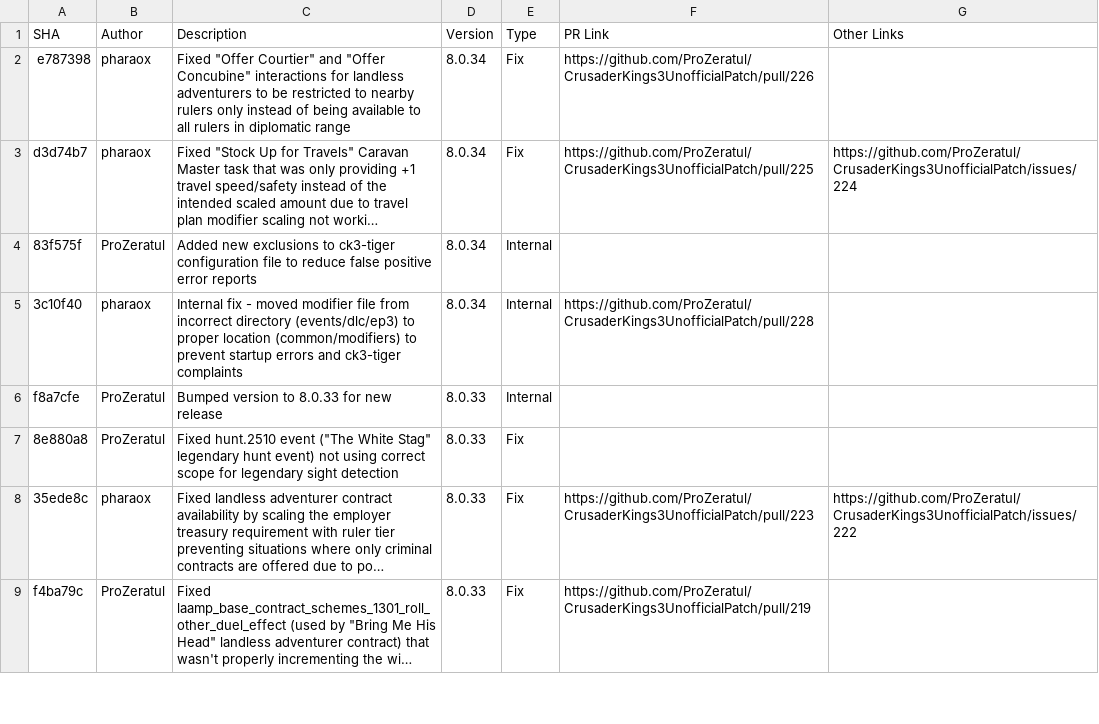
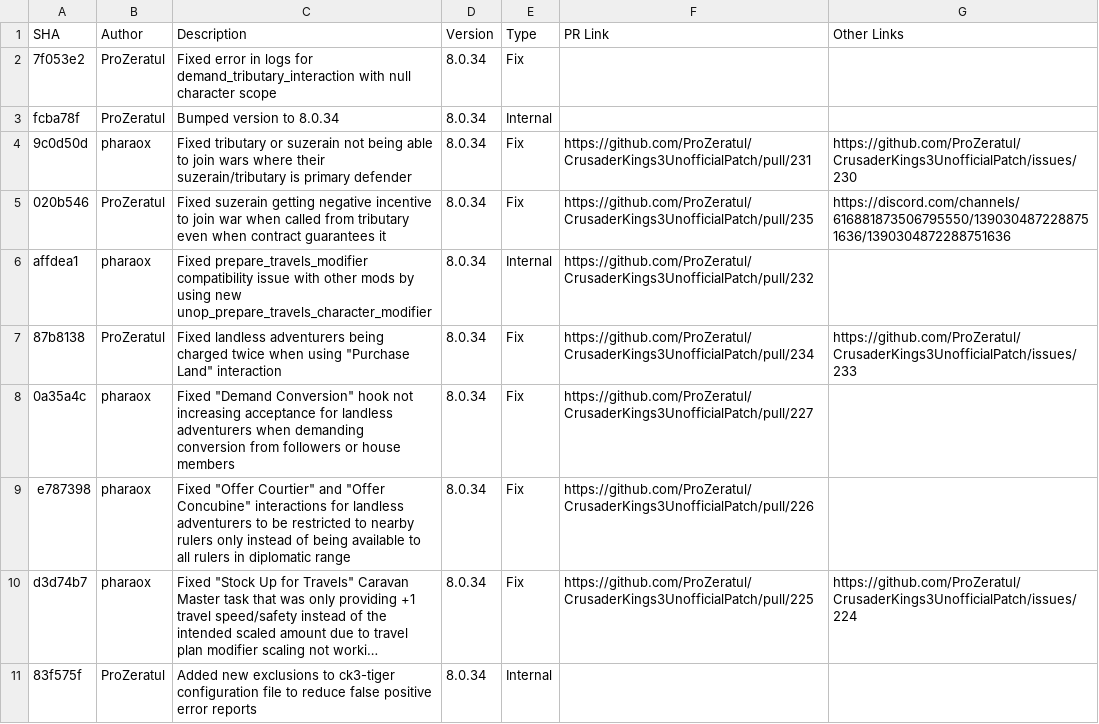
Before and after one commit to ProZeratul/CrusaderKings3UnofficialPatch, a CSV file: CHANGELOG.csv, drawn as a sheet; only a part is shown; the shorter side is filled out with more unchanged rows; long unchanged cells end in ….

Commit message:
Rebase on main and update CHANGELOG.csv

```diff
--- a/CHANGELOG.csv
+++ b/CHANGELOG.csv
@@ -1,2 +1,9 @@
 SHA|Author|Description|Version|Type|PR Link|Other Links
+7f053e2|ProZeratul|Fixed error in logs for demand_tributary_interaction with null character scope|8.0.34|Fix||
+fcba78f|ProZeratul|Bumped version to 8.0.34|8.0.34|Internal||
+9c0d50d|pharaox|Fixed tributary or suzerain not being able to join wars where their suzerain/tributary is primary defender|8.0.34|Fix|https://github.com/ProZeratul/CrusaderKings3UnofficialPatch/pull/231|https://github.com/ProZeratul/CrusaderKings3UnofficialPatch/issues/230
+020b546|ProZeratul|Fixed suzerain getting negative incentive to join war when called from tributary even when contract guarantees it|8.0.34|Fix|https://github.com/ProZeratul/CrusaderKings3UnofficialPatch/pull/235|https://discord.com/channels/616881873506795550/1390304872288751636/1390304872288751636
+affdea1|pharaox|Fixed prepare_travels_modifier compatibility issue with other mods by using new unop_prepare_travels_character_modifier|8.0.34|Internal|https://github.com/ProZeratul/CrusaderKings3UnofficialPatch/pull/232|
+87b8138|ProZeratul|Fixed landless adventurers being charged twice when using "Purchase Land" interaction|8.0.34|Fix|https://github.com/ProZeratul/CrusaderKings3UnofficialPatch/pull/234|https://github.com/ProZeratul/CrusaderKings3UnofficialPatch/issues/233
+0a35a4c|pharaox|Fixed "Demand Conversion" hook not increasing acceptance for landless adventurers when demanding conversion from followers or house members|8.0.34|Fix|https://github.com/ProZeratul/CrusaderKings3UnofficialPatch/pull/227|
 e787398|pharaox|Fixed "Offer Courtier" and "Offer Concubine" interactions for landless adventurers to be restricted to nearby rulers only instead of being available to all rulers in diplomatic range|8.0.34|Fix|https://github.com/ProZeratul/CrusaderKings3UnofficialPatch/pull/226|
```
